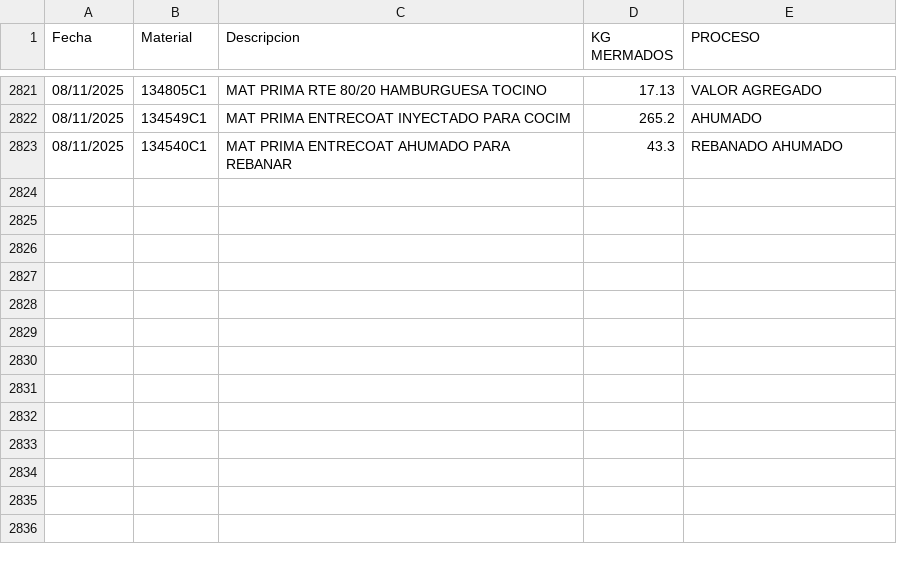
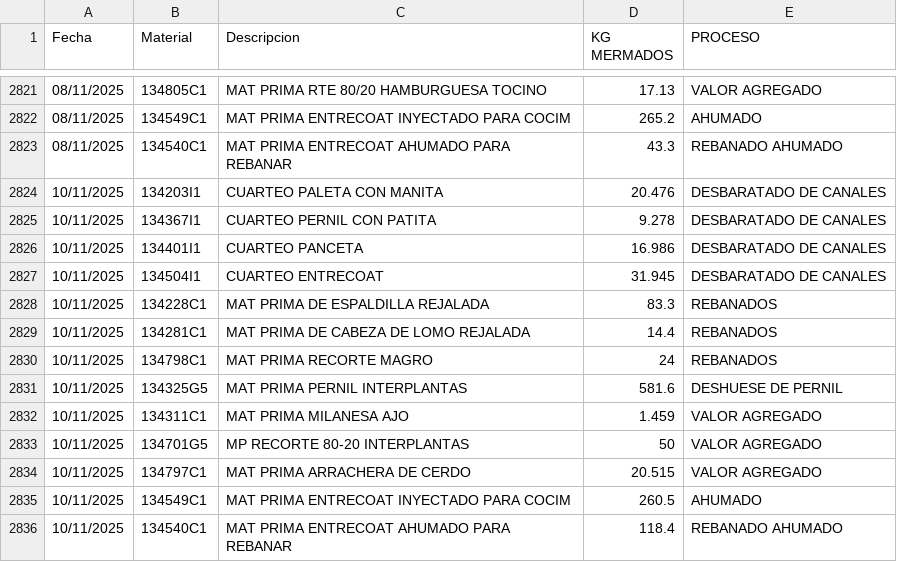
Before and after one commit to rosaliolh/basedatos, a CSV file: registrodemermaprocesosirapuato.csv, drawn as a sheet; only a part is shown, gaps mark what is left out.

Commit message:
Update registrodemermaprocesosirapuato.csv

```diff
--- a/registrodemermaprocesosirapuato.csv
+++ b/registrodemermaprocesosirapuato.csv
@@ -2823 +2823,14 @@ Fecha,Material,Descripcion,KG MERMADOS,PROCESO
 08/11/2025,134540C1,MAT PRIMA ENTRECOAT AHUMADO PARA REBANAR,43.3,REBANADO AHUMADO
+10/11/2025,134203I1,CUARTEO PALETA CON MANITA,20.476,DESBARATADO DE CANALES
+10/11/2025,134367I1,CUARTEO PERNIL CON PATITA,9.278,DESBARATADO DE CANALES
+10/11/2025,134401I1,CUARTEO PANCETA,16.986,DESBARATADO DE CANALES
+10/11/2025,134504I1,CUARTEO ENTRECOAT,31.945,DESBARATADO DE CANALES
+10/11/2025,134228C1,MAT PRIMA DE ESPALDILLA REJALADA,83.3,REBANADOS
+10/11/2025,134281C1,MAT PRIMA DE CABEZA DE LOMO REJALADA,14.4,REBANADOS
+10/11/2025,134798C1,MAT PRIMA RECORTE MAGRO,24,REBANADOS
+10/11/2025,134325G5,MAT PRIMA PERNIL INTERPLANTAS,581.6,DESHUESE DE PERNIL
+10/11/2025,134311C1,MAT PRIMA MILANESA AJO,1.459,VALOR AGREGADO
+10/11/2025,134701G5,MP RECORTE 80-20 INTERPLANTAS,50,VALOR AGREGADO
+10/11/2025,134797C1,MAT PRIMA ARRACHERA DE CERDO,20.515,VALOR AGREGADO
+10/11/2025,134549C1,MAT PRIMA ENTRECOAT INYECTADO PARA COCIM,260.5,AHUMADO
+10/11/2025,134540C1,MAT PRIMA ENTRECOAT AHUMADO PARA REBANAR,118.4,REBANADO AHUMADO
```
